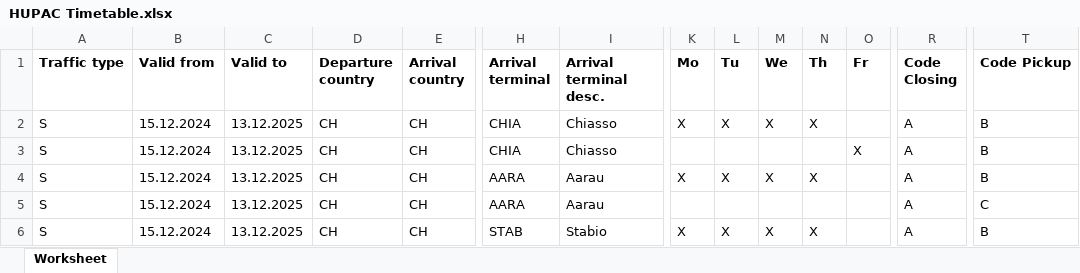
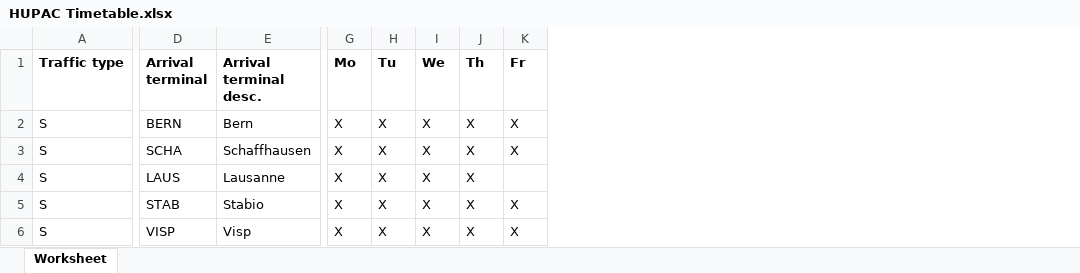
Before and after one commit to Atfan-2501/Master-Thesis, an Excel workbook: MILP/Input Data/HUPAC Timetable.xlsx, sheet Worksheet, drawn as a sheet; only a part is shown, gaps mark what is left out; values as stored, in another font and other column widths than the file's, no borders; removed rows and columns are numbered as before the commit, all else as after; the diff covers the shown part only; the diff names each change by its address in the sheet, - before the commit and + after, or states it on an @@ line.

```diff
--- a/MILP/Input Data/HUPAC Timetable.xlsx (sheet Worksheet)
+++ b/MILP/Input Data/HUPAC Timetable.xlsx (sheet Worksheet)
-column B (Valid from), rows 2-6: all 15.12.2024
-column C (Valid to), rows 2-6: all 13.12.2025
-column D (Departure country), rows 2-6: all CH
-column E (Arrival country), rows 2-6: all CH
-column R (Code Closing), rows 2-6: all A
-column T (Code Pickup), rows 2-6: B | B | B | C | B
-D2 (Arrival terminal): CHIA
+D2 (Arrival terminal): BERN
-E2 (Arrival terminal desc.): Chiasso
+E2 (Arrival terminal desc.): Bern
-K2 (Fr): (empty)
+K2 (Fr): X
-D3 (Arrival terminal): CHIA
+D3 (Arrival terminal): SCHA
-E3 (Arrival terminal desc.): Chiasso
+E3 (Arrival terminal desc.): Schaffhausen
-G3 (Mo): (empty)
+G3 (Mo): X
-H3 (Tu): (empty)
+H3 (Tu): X
-I3 (We): (empty)
+I3 (We): X
-J3 (Th): (empty)
+J3 (Th): X
-D4 (Arrival terminal): AARA
+D4 (Arrival terminal): LAUS
-E4 (Arrival terminal desc.): Aarau
+E4 (Arrival terminal desc.): Lausanne
-D5 (Arrival terminal): AARA
+D5 (Arrival terminal): STAB
-E5 (Arrival terminal desc.): Aarau
+E5 (Arrival terminal desc.): Stabio
-G5 (Mo): (empty)
+G5 (Mo): X
-H5 (Tu): (empty)
+H5 (Tu): X
-I5 (We): (empty)
+I5 (We): X
-J5 (Th): (empty)
+J5 (Th): X
-K5:K6 (Fr): (empty)
+K5:K6 (Fr): X
-D6 (Arrival terminal): STAB
+D6 (Arrival terminal): VISP
-E6 (Arrival terminal desc.): Stabio
+E6 (Arrival terminal desc.): Visp
```
Also changed, not shown: 11 added rows and 84 edited cells elsewhere in this sheet, MILP/Input Data/master_problem_inputs_with_taste_draws.xlsx, MILP/model_output/TS_Subproblem_Inputs_extended.xlsx, 29 other files.
